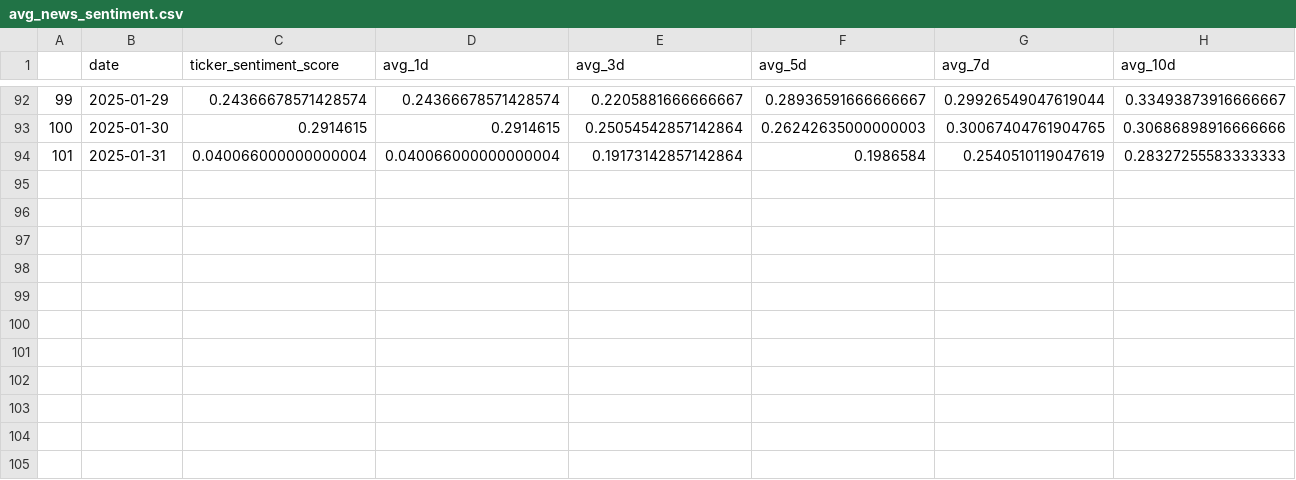
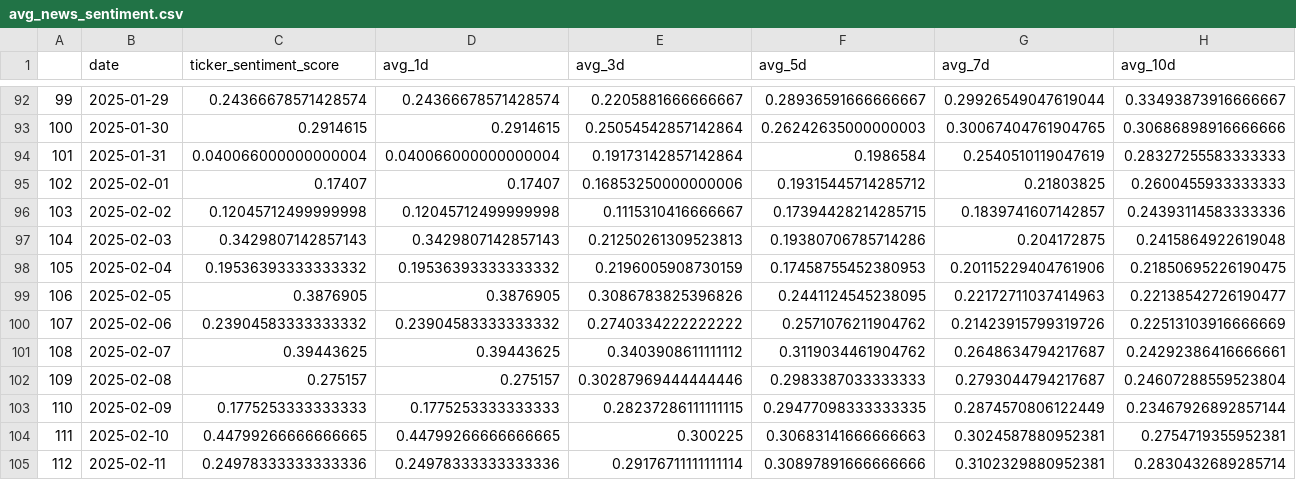
Before and after one commit to grackner/nvidia_stock_prediction, a CSV file: avg_news_sentiment.csv, drawn as a sheet; only a part is shown, gaps mark what is left out; the diff names each change by its address in the sheet, - before the commit and + after, or states it on an @@ line.

```diff
--- a/avg_news_sentiment.csv
+++ b/avg_news_sentiment.csv
+row 95: 102 | 2025-02-01 | 0.17407 | 0.17407 | 0.16853250000000006 | 0.19315445714285712 | 0.21803825 | 0.2600455933333333
+row 96: 103 | 2025-02-02 | 0.12045712499999998 | 0.12045712499999998 | 0.1115310416666667 | 0.17394428214285715 | 0.1839741607142857 | 0.24393114583333336
+row 97: 104 | 2025-02-03 | 0.3429807142857143 | 0.3429807142857143 | 0.21250261309523813 | 0.19380706785714286 | 0.204172875 | 0.2415864922619048
+row 98: 105 | 2025-02-04 | 0.19536393333333332 | 0.19536393333333332 | 0.2196005908730159 | 0.17458755452380953 | 0.20115229404761906 | 0.21850695226190475
+row 99: 106 | 2025-02-05 | 0.3876905 | 0.3876905 | 0.3086783825396826 | 0.2441124545238095 | 0.22172711037414963 | 0.22138542726190477
+row 100: 107 | 2025-02-06 | 0.23904583333333332 | 0.23904583333333332 | 0.2740334222222222 | 0.2571076211904762 | 0.21423915799319726 | 0.22513103916666669
+row 101: 108 | 2025-02-07 | 0.39443625 | 0.39443625 | 0.3403908611111112 | 0.3119034461904762 | 0.2648634794217687 | 0.24292386416666661
+row 102: 109 | 2025-02-08 | 0.275157 | 0.275157 | 0.30287969444444446 | 0.2983387033333333 | 0.2793044794217687 | 0.24607288559523804
+row 103: 110 | 2025-02-09 | 0.1775253333333333 | 0.1775253333333333 | 0.28237286111111115 | 0.29477098333333335 | 0.2874570806122449 | 0.23467926892857144
+row 104: 111 | 2025-02-10 | 0.44799266666666665 | 0.44799266666666665 | 0.300225 | 0.30683141666666663 | 0.3024587880952381 | 0.2754719355952381
+row 105: 112 | 2025-02-11 | 0.24978333333333336 | 0.24978333333333336 | 0.29176711111111114 | 0.30897891666666666 | 0.3102329880952381 | 0.2830432689285714
```
Also changed, not shown: 1 other file.
